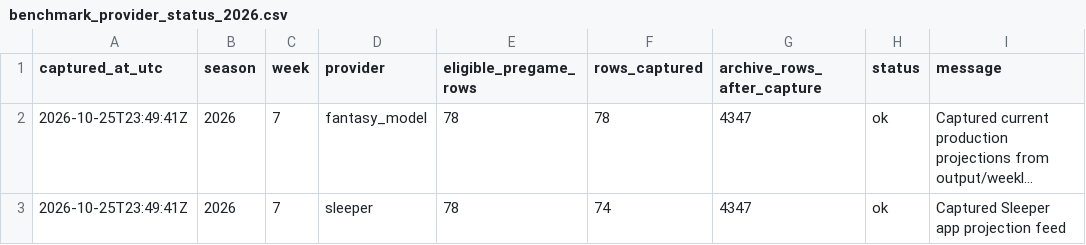
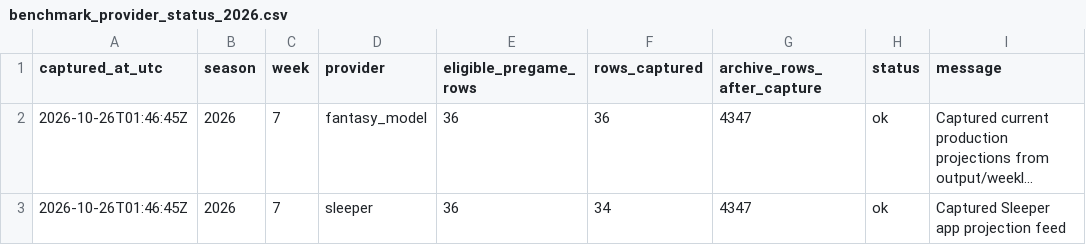
Before and after one commit to dpwrz/powers-newlon, a CSV file: output/benchmark_provider_status_2026.csv, drawn as a sheet; long unchanged cells end in …; the diff names each change by its address in the sheet, - before the commit and + after, or states it on an @@ line.

```diff
--- a/output/benchmark_provider_status_2026.csv
+++ b/output/benchmark_provider_status_2026.csv
-A2:A3 (captured_at_utc): 2026-10-25T23:49:41Z
+A2:A3 (captured_at_utc): 2026-10-26T01:46:45Z
-E2:E3 (eligible_pregame_rows): 78
+E2:E3 (eligible_pregame_rows): 36
-F2 (rows_captured): 78
+F2 (rows_captured): 36
-F3 (rows_captured): 74
+F3 (rows_captured): 34
```
Also changed, not shown: output/benchmark_snapshot_manifest_2026.csv, 1 other file.
